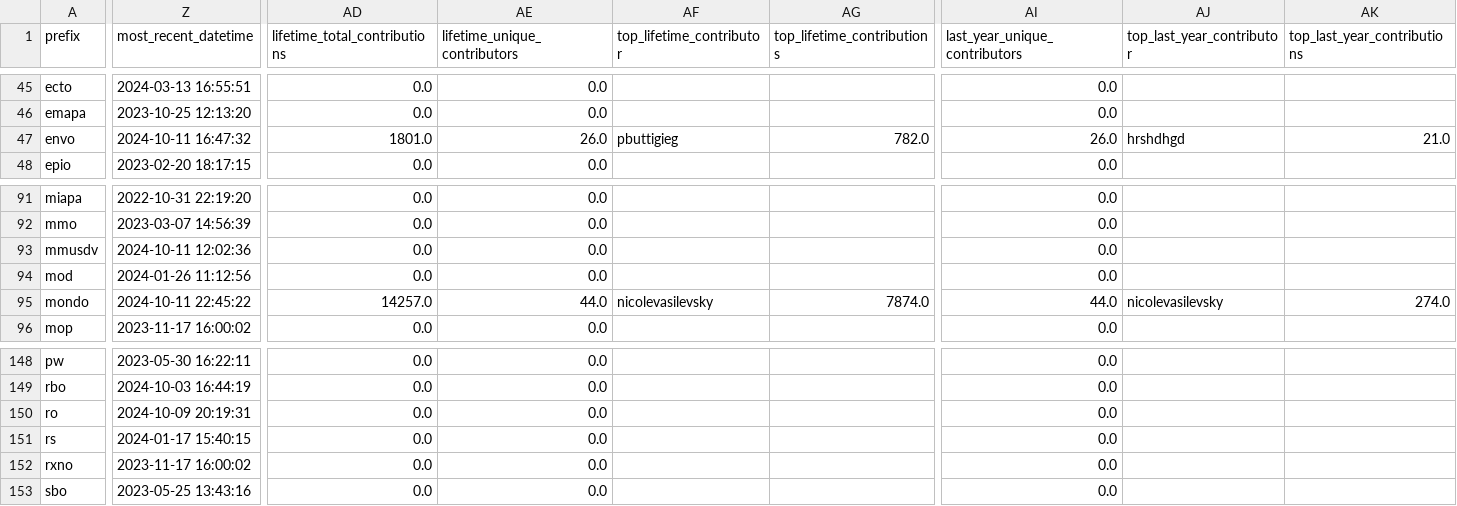
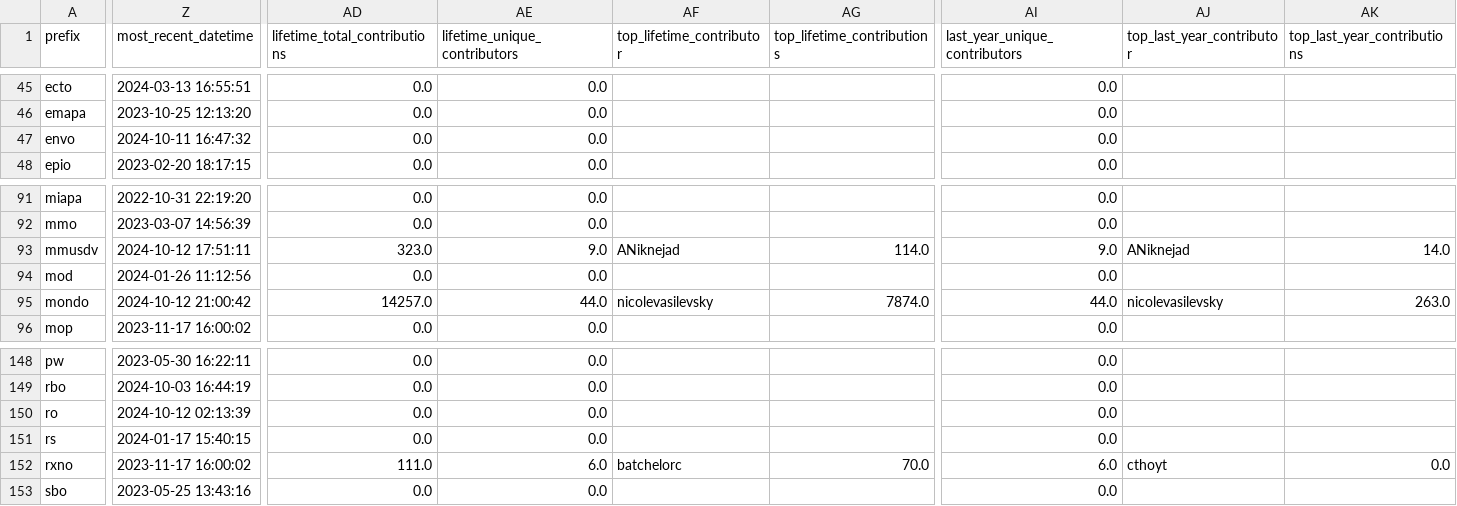
Before and after one commit to cthoyt/obo-community-health, a TSV file: data/data.tsv, drawn as a sheet; only a part is shown, gaps mark what is left out; the diff covers the shown part only; the diff names each change by its address in the sheet, - before the commit and + after, or states it on an @@ line.

```diff
--- a/data/data.tsv
+++ b/data/data.tsv
-AD47 (lifetime_total_contributions): 1801.0
+AD47 (lifetime_total_contributions): 0.0
-AE47 (lifetime_unique_contributors): 26.0
+AE47 (lifetime_unique_contributors): 0.0
-AF47 (top_lifetime_contributor): pbuttigieg
+AF47 (top_lifetime_contributor): (empty)
-AG47 (top_lifetime_contributions): 782.0
+AG47 (top_lifetime_contributions): (empty)
-AI47 (last_year_unique_contributors): 26.0
+AI47 (last_year_unique_contributors): 0.0
-AJ47 (top_last_year_contributor): hrshdhgd
+AJ47 (top_last_year_contributor): (empty)
-AK47 (top_last_year_contributions): 21.0
+AK47 (top_last_year_contributions): (empty)
-Z93 (most_recent_datetime): 2024-10-11 12:02:36
+Z93 (most_recent_datetime): 2024-10-12 17:51:11
-AD93 (lifetime_total_contributions): 0.0
+AD93 (lifetime_total_contributions): 323.0
-AE93 (lifetime_unique_contributors): 0.0
+AE93 (lifetime_unique_contributors): 9.0
-AF93 (top_lifetime_contributor): (empty)
+AF93 (top_lifetime_contributor): ANiknejad
-AG93 (top_lifetime_contributions): (empty)
+AG93 (top_lifetime_contributions): 114.0
-AI93 (last_year_unique_contributors): 0.0
+AI93 (last_year_unique_contributors): 9.0
-AJ93 (top_last_year_contributor): (empty)
+AJ93 (top_last_year_contributor): ANiknejad
-AK93 (top_last_year_contributions): (empty)
+AK93 (top_last_year_contributions): 14.0
-Z95 (most_recent_datetime): 2024-10-11 22:45:22
+Z95 (most_recent_datetime): 2024-10-12 21:00:42
-AK95 (top_last_year_contributions): 274.0
+AK95 (top_last_year_contributions): 263.0
-Z150 (most_recent_datetime): 2024-10-09 20:19:31
+Z150 (most_recent_datetime): 2024-10-12 02:13:39
-AD152 (lifetime_total_contributions): 0.0
+AD152 (lifetime_total_contributions): 111.0
-AE152 (lifetime_unique_contributors): 0.0
+AE152 (lifetime_unique_contributors): 6.0
-AF152 (top_lifetime_contributor): (empty)
+AF152 (top_lifetime_contributor): batchelorc
-AG152 (top_lifetime_contributions): (empty)
+AG152 (top_lifetime_contributions): 70.0
-AI152 (last_year_unique_contributors): 0.0
+AI152 (last_year_unique_contributors): 6.0
-AJ152 (top_last_year_contributor): (empty)
+AJ152 (top_last_year_contributor): cthoyt
-AK152 (top_last_year_contributions): (empty)
+AK152 (top_last_year_contributions): 0.0
```
Also changed, not shown: 26 edited cells elsewhere in this file, 6 other files.
